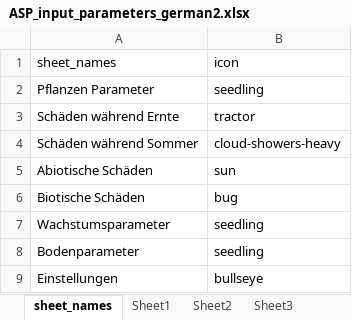
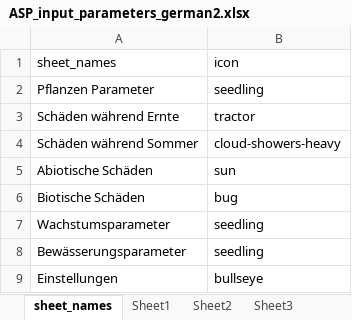
Before and after one commit to hortibonn/Climate_Impact_on_Crop_Yield, an Excel workbook: data/ASP_input_parameters_german2.xlsx, sheet sheet_names, drawn as a sheet; values as stored, in another font and other column widths than the file's, no borders; the diff names each change by its address in the sheet, - before the commit and + after, or states it on an @@ line.

```diff
--- a/data/ASP_input_parameters_german2.xlsx (sheet sheet_names)
+++ b/data/ASP_input_parameters_german2.xlsx (sheet sheet_names)
-A8 (sheet_names): Bodenparameter
+A8 (sheet_names): Bewässerungsparameter
```
Also changed, not shown: sheet Sheet8, 7 other files.
